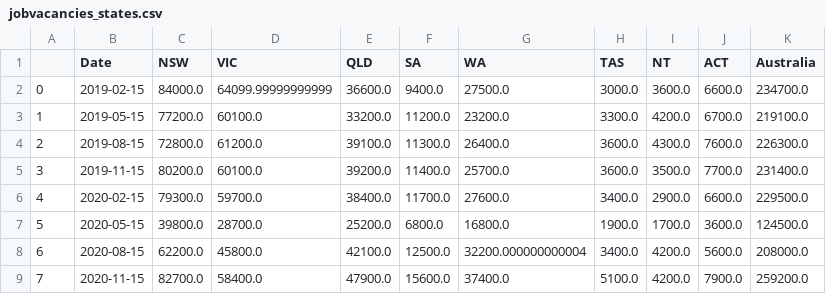
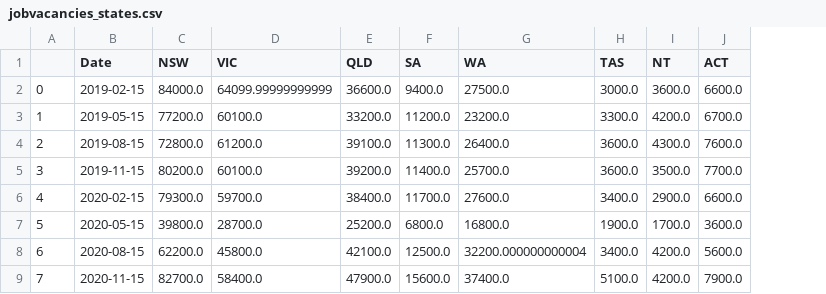
Before and after one commit to dianeyaneza/UWA-Data-Project-2-ETL-SkillsBridge, a CSV file: jobvacancies_states.csv, drawn as a sheet; the diff names each change by its address in the sheet, - before the commit and + after, or states it on an @@ line.

```diff
--- a/jobvacancies_states.csv
+++ b/jobvacancies_states.csv
-column K (Australia), rows 2-9: 234700.0 | 219100.0 | 226300.0 | 231400.0 | 229500.0 | 124500.0 | 208000.0 | 259200.0
```
Also changed, not shown: discouragedjobseekers_location.csv, 6 other files.
